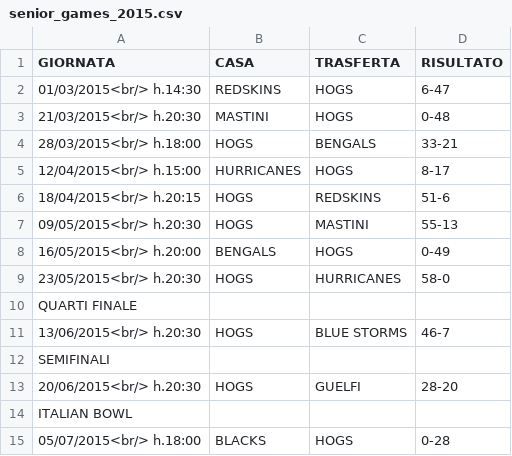
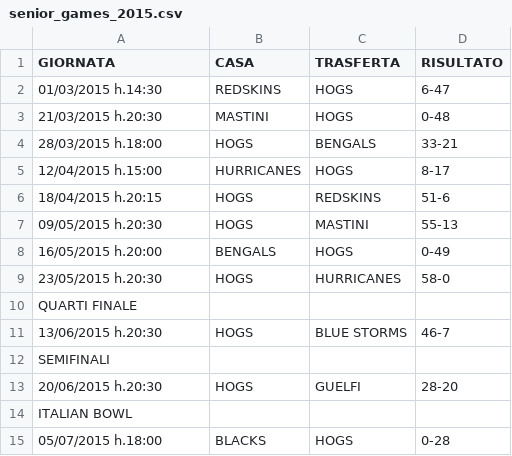
Before and after one commit to canox82/sito_hogs, a CSV file: content/team/dati/senior_games_2015.csv, drawn as a sheet.

```diff
--- a/content/team/dati/senior_games_2015.csv
+++ b/content/team/dati/senior_games_2015.csv
@@ -1,15 +1,15 @@
 GIORNATA;CASA;TRASFERTA;RISULTATO;
-01/03/2015<br/> h.14:30;REDSKINS;HOGS;6-47;
-21/03/2015<br/> h.20:30;MASTINI;HOGS;0-48;
-28/03/2015<br/> h.18:00;HOGS;BENGALS;33-21;
-12/04/2015<br/> h.15:00;HURRICANES;HOGS;8-17;
-18/04/2015<br/> h.20:15;HOGS;REDSKINS;51-6;
-09/05/2015<br/> h.20:30;HOGS;MASTINI;55-13;
-16/05/2015<br/> h.20:00;BENGALS;HOGS;0-49;
-23/05/2015<br/> h.20:30;HOGS;HURRICANES;58-0;
+01/03/2015 h.14:30;REDSKINS;HOGS;6-47;
+21/03/2015 h.20:30;MASTINI;HOGS;0-48;
+28/03/2015 h.18:00;HOGS;BENGALS;33-21;
+12/04/2015 h.15:00;HURRICANES;HOGS;8-17;
+18/04/2015 h.20:15;HOGS;REDSKINS;51-6;
+09/05/2015 h.20:30;HOGS;MASTINI;55-13;
+16/05/2015 h.20:00;BENGALS;HOGS;0-49;
+23/05/2015 h.20:30;HOGS;HURRICANES;58-0;
 QUARTI FINALE;;;;
-13/06/2015<br/> h.20:30;HOGS;BLUE STORMS;46-7;
+13/06/2015 h.20:30;HOGS;BLUE STORMS;46-7;
 SEMIFINALI;;;;
-20/06/2015<br/> h.20:30;HOGS;GUELFI;28-20;
+20/06/2015 h.20:30;HOGS;GUELFI;28-20;
 ITALIAN BOWL;;;;
-05/07/2015<br/> h.18:00;BLACKS;HOGS;0-28;
+05/07/2015 h.18:00;BLACKS;HOGS;0-28;
```
Also changed, not shown: content/team/dati/senior_games_2006.csv, content/team/dati/senior_games_2008.csv, 33 other files.
